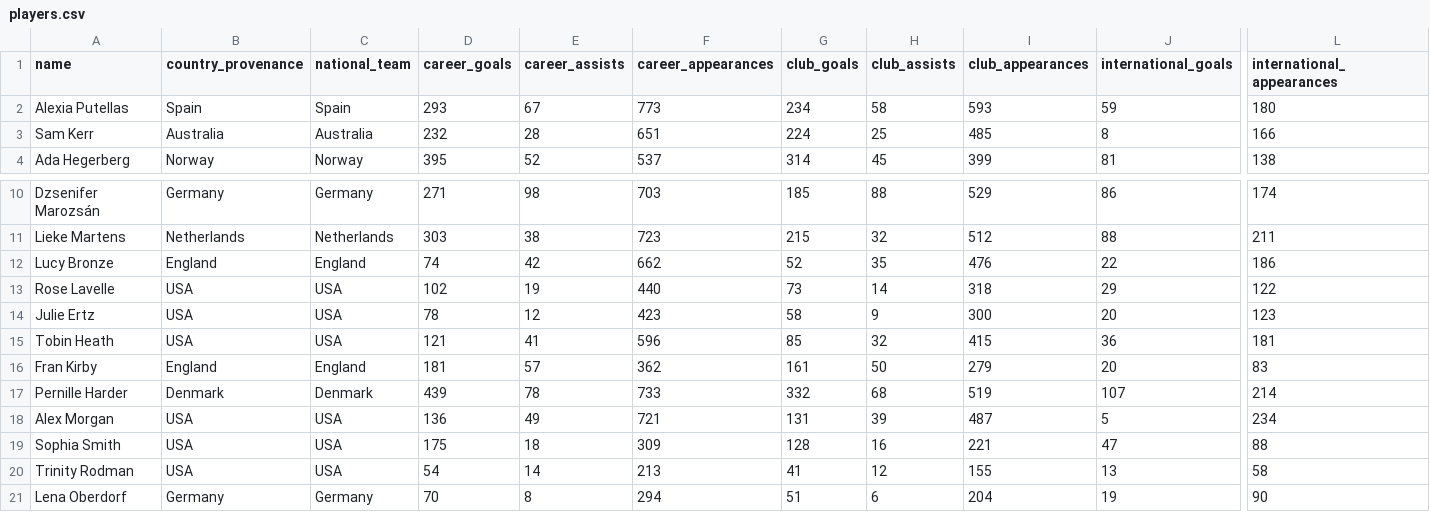
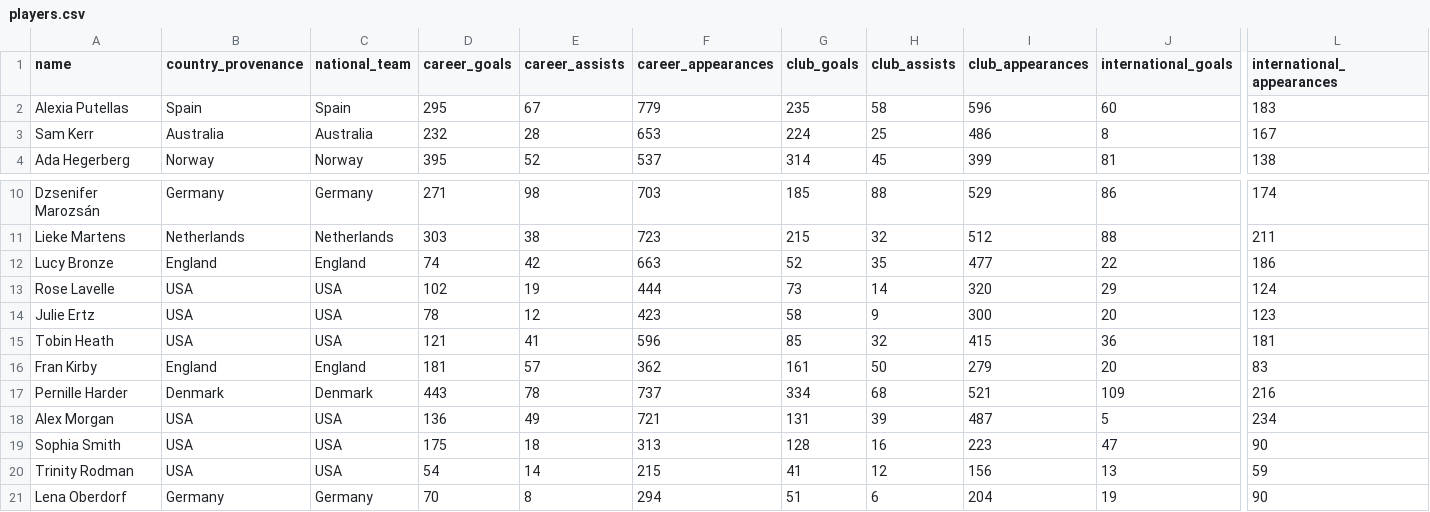
Before and after one commit to ginestra/thatlab, a CSV file: public/data/players.csv, drawn as a sheet; only a part is shown, gaps mark what is left out; the diff names each change by its address in the sheet, - before the commit and + after, or states it on an @@ line.

```diff
--- a/public/data/players.csv
+++ b/public/data/players.csv
-D2 (career_goals): 293
+D2 (career_goals): 295
-F2 (career_appearances): 773
+F2 (career_appearances): 779
-G2 (club_goals): 234
+G2 (club_goals): 235
-I2 (club_appearances): 593
+I2 (club_appearances): 596
-J2 (international_goals): 59
+J2 (international_goals): 60
-L2 (international_appearances): 180
+L2 (international_appearances): 183
-F3 (career_appearances): 651
+F3 (career_appearances): 653
-I3 (club_appearances): 485
+I3 (club_appearances): 486
-L3 (international_appearances): 166
+L3 (international_appearances): 167
-F12 (career_appearances): 662
+F12 (career_appearances): 663
-I12 (club_appearances): 476
+I12 (club_appearances): 477
-F13 (career_appearances): 440
+F13 (career_appearances): 444
-I13 (club_appearances): 318
+I13 (club_appearances): 320
-L13 (international_appearances): 122
+L13 (international_appearances): 124
-D17 (career_goals): 439
+D17 (career_goals): 443
-F17 (career_appearances): 733
+F17 (career_appearances): 737
-G17 (club_goals): 332
+G17 (club_goals): 334
-I17 (club_appearances): 519
+I17 (club_appearances): 521
-J17 (international_goals): 107
+J17 (international_goals): 109
-L17 (international_appearances): 214
+L17 (international_appearances): 216
-F19 (career_appearances): 309
+F19 (career_appearances): 313
-I19 (club_appearances): 221
+I19 (club_appearances): 223
-L19 (international_appearances): 88
+L19 (international_appearances): 90
-F20 (career_appearances): 213
+F20 (career_appearances): 215
-I20 (club_appearances): 155
+I20 (club_appearances): 156
-L20 (international_appearances): 58
+L20 (international_appearances): 59
```
